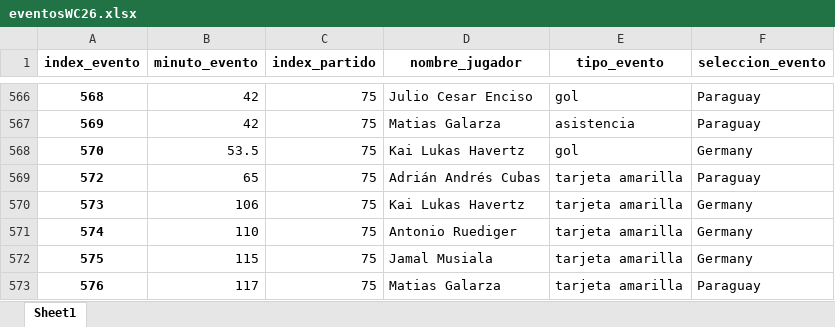
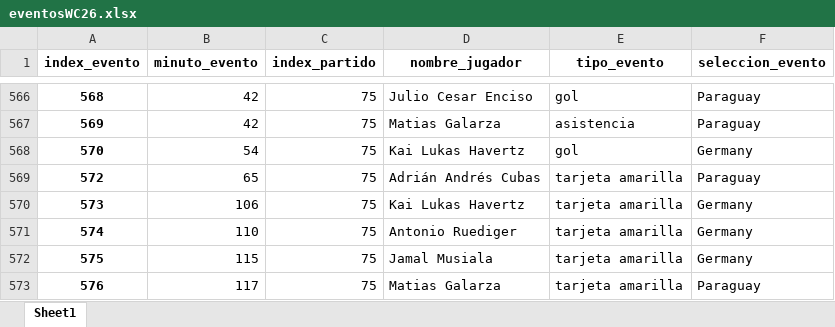
Before and after one commit to gonzalotorrentebelio/World-Cup-Spain, an Excel workbook: eventosWC26.xlsx, sheet Sheet1, drawn as a sheet; only a part is shown, gaps mark what is left out; values as stored, in another font and other column widths than the file's, no borders; the diff covers the shown part only; the diff names each change by its address in the sheet, - before the commit and + after, or states it on an @@ line.

```diff
--- a/eventosWC26.xlsx (sheet Sheet1)
+++ b/eventosWC26.xlsx (sheet Sheet1)
-B568 (minuto_evento): 53.5
+B568 (minuto_evento): 54
```
Also changed, not shown: 8 edited cells elsewhere in this sheet, jugadoresWC2026.xlsx, partidosWC26.xlsx, 2 other files.
